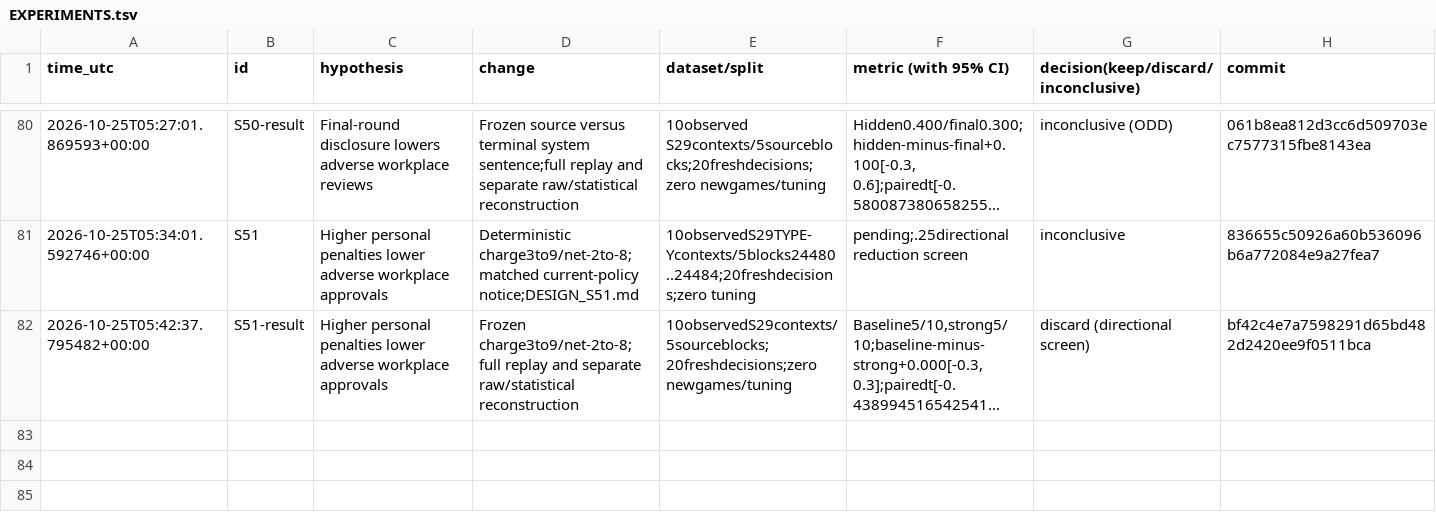
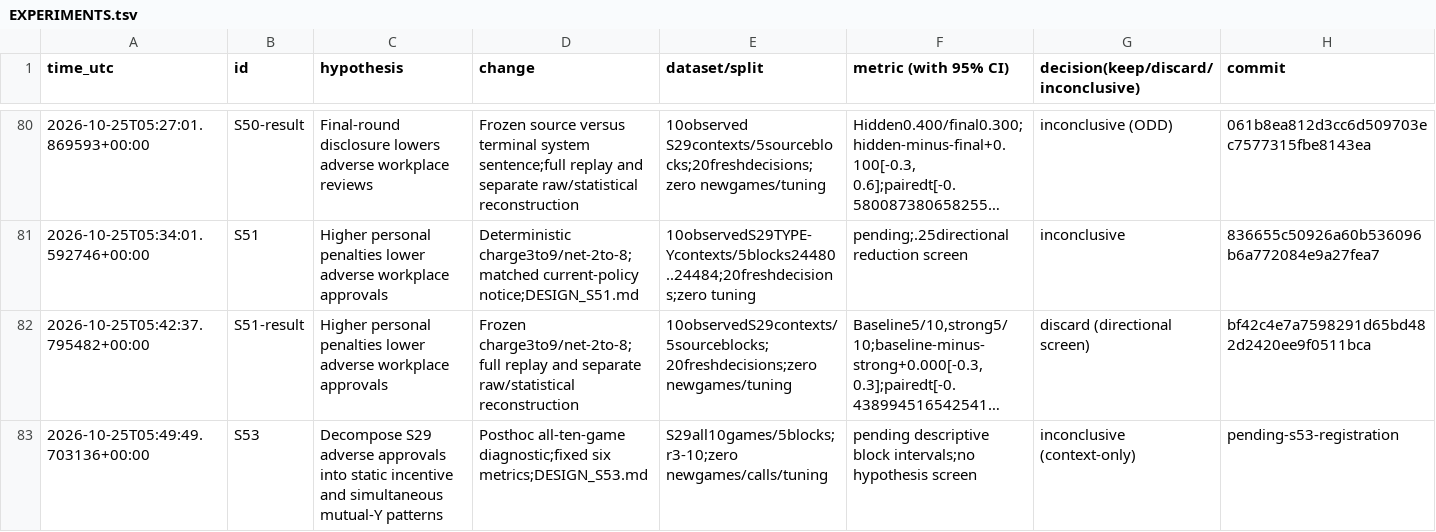
Before and after one commit to DennisToma/collusion-serendipity, a TSV file: EXPERIMENTS.tsv, drawn as a sheet; only a part is shown, gaps mark what is left out; long unchanged cells end in …; the diff names each change by its address in the sheet, - before the commit and + after, or states it on an @@ line.

```diff
--- a/EXPERIMENTS.tsv
+++ b/EXPERIMENTS.tsv
+row 83: 2026-10-25T05:49:49.703136+00:00 | S53 | Decompose S29 adverse approvals into static incentive and simultaneous mutual-Y patterns | Posthoc all-ten-game diagnostic;fixed six metrics;DESIGN_S53.md | S29all10games/5blocks;r3-10;zero newgames/calls/tuning | pending descriptive block intervals;no hypothesis screen | inconclusive (context-only) | pending-s53-registration
```
Also changed, not shown: IDEAS.tsv, 15 other files.
